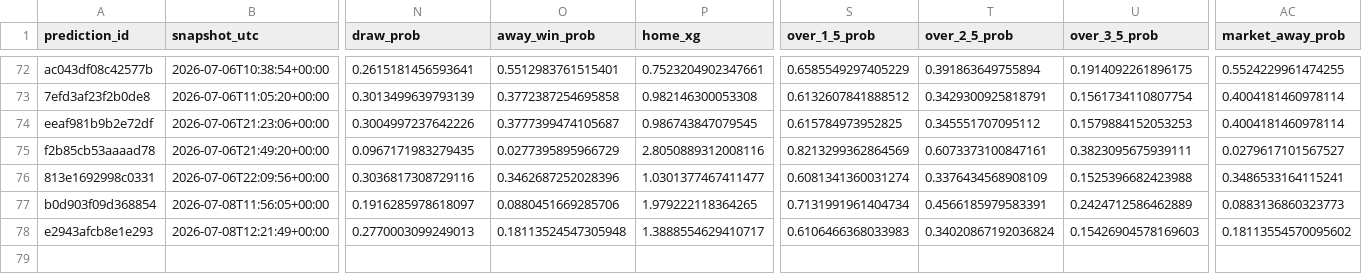
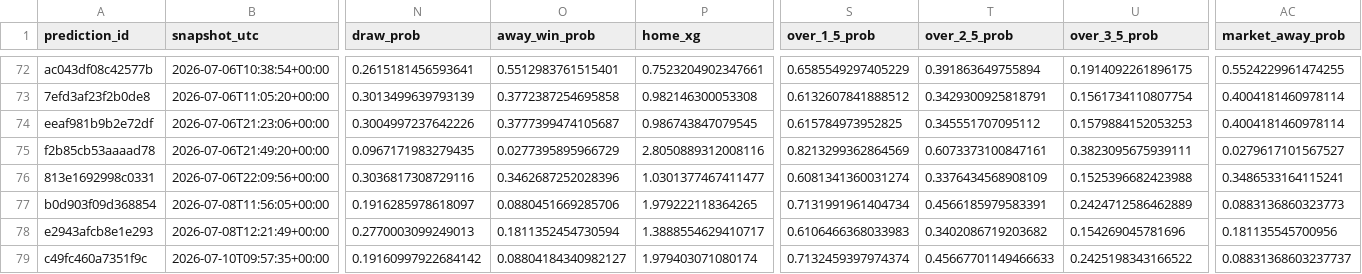
Before and after one commit to fpernett/worldcup_alpha_model, a CSV file: data/prediction_ledger.csv, drawn as a sheet; only a part is shown, gaps mark what is left out; rows hold the shown columns only; the diff names each change by its address in the sheet, - before the commit and + after, or states it on an @@ line.

Commit message:
Fix duplicate entry for FIFA World Cup Quarterfinal match between France and Morocco; update Spain vs Belgium match data.

```diff
--- a/data/prediction_ledger.csv
+++ b/data/prediction_ledger.csv
-O78 (away_win_prob): 0.18113524547305948
+O78 (away_win_prob): 0.1811352454730594
-T78 (over_2_5_prob): 0.34020867192036824
+T78 (over_2_5_prob): 0.3402086719203682
-U78 (over_3_5_prob): 0.15426904578169603
+U78 (over_3_5_prob): 0.154269045781696
-AC78 (market_away_prob): 0.18113554570095602
+AC78 (market_away_prob): 0.181135545700956
+row 79: c49fc460a7351f9c | 2026-07-10T09:57:35+00:00 | 0.19160997922684142 | 0.08804184340982127 | 1.979403071080174 | 0.7132459397974374 | 0.45667701149466633 | 0.2425198343166522 | 0.08831368603237737
```
